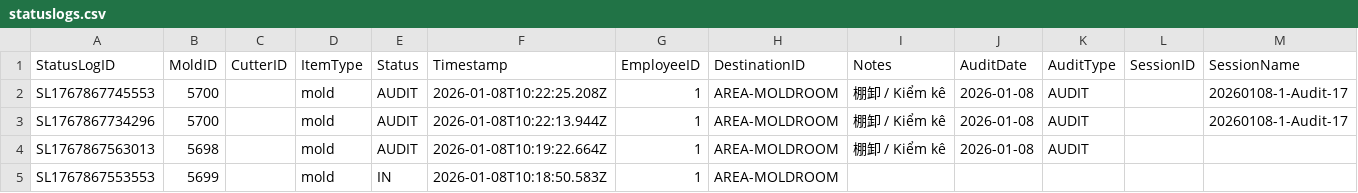
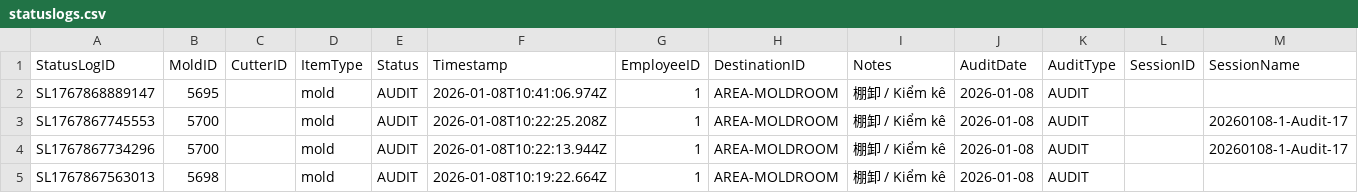
Before and after one commit to toanysd/MoldCutterSearch, a CSV file: Data/statuslogs.csv, drawn as a sheet; only a part is shown; the shorter side is filled out with more unchanged rows; rows hold the shown columns only; the diff names each change by its address in the sheet, - before the commit and + after, or states it on an @@ line.

Commit message:
Add checklog for 5695

```diff
--- a/Data/statuslogs.csv
+++ b/Data/statuslogs.csv
+row 2: SL1767868889147 | 5695 |  | mold | AUDIT | 2026-01-08T10:41:06.974Z | 1 | AREA-MOLDROOM | 棚卸 / Kiểm kê | 2026-01-08 | AUDIT
```
